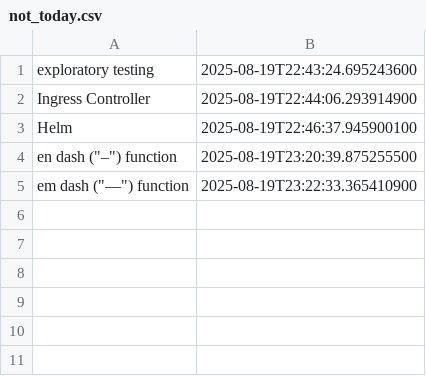
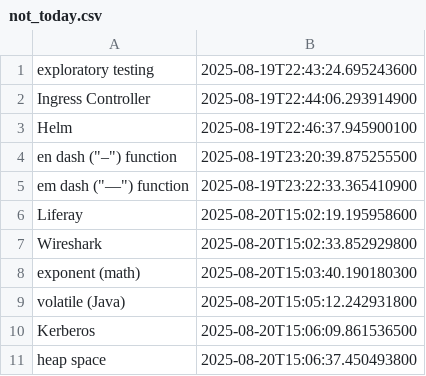
Before and after one commit to wishpath/one-liners, a CSV file: src/main/java/org/sa/data/not_today.csv, drawn as a sheet.

```diff
--- a/src/main/java/org/sa/data/not_today.csv
+++ b/src/main/java/org/sa/data/not_today.csv
@@ -5 +5,7 @@ en dash ("–") function,2025-08-19T23:20:39.875255500
 em dash ("—") function,2025-08-19T23:22:33.365410900
+Liferay,2025-08-20T15:02:19.195958600
+Wireshark,2025-08-20T15:02:33.852929800
+exponent (math),2025-08-20T15:03:40.190180300
+volatile (Java),2025-08-20T15:05:12.242931800
+Kerberos,2025-08-20T15:06:09.861536500
+heap space,2025-08-20T15:06:37.450493800
```
Also changed, not shown: src/main/java/org/sa/data/attempted_answers.csv, 4 other files.
